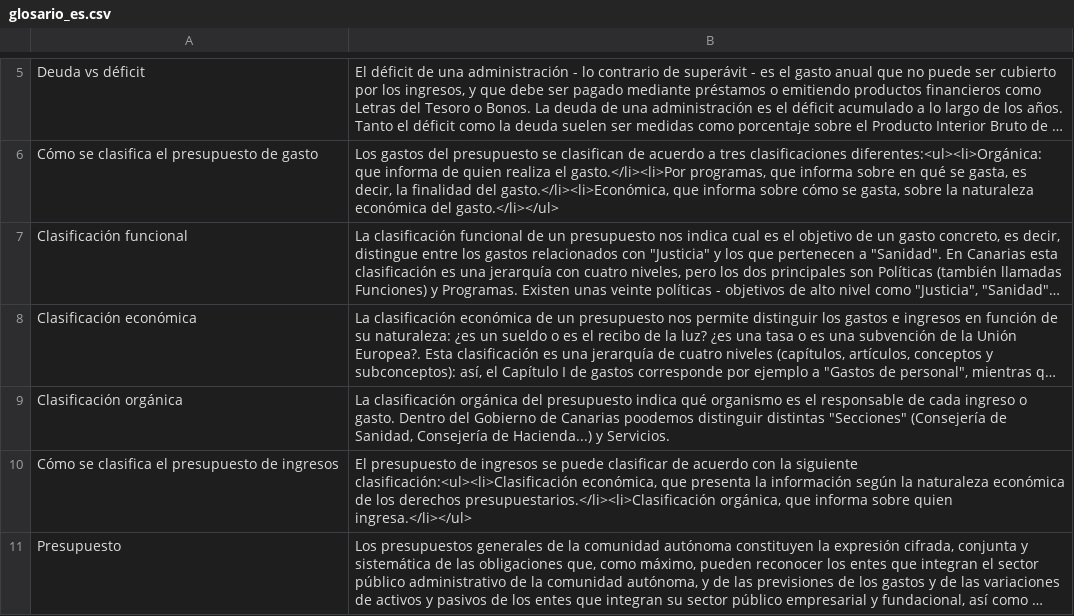
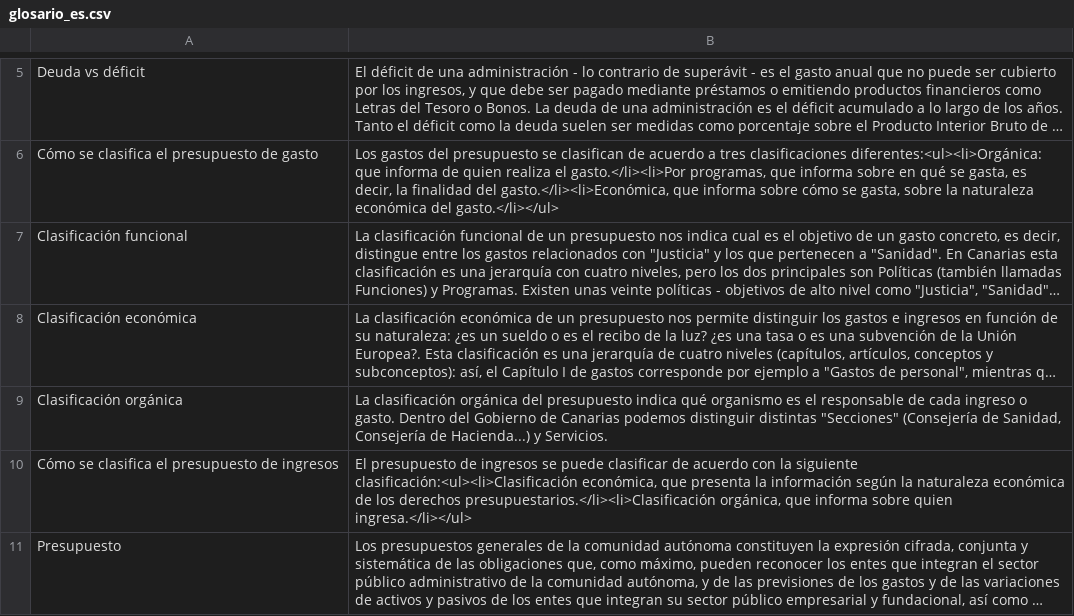
Before and after one commit to civio/presupuesto-canarias, a CSV file: data/glosario_es.csv, drawn as a sheet; only a part is shown, gaps mark what is left out; long unchanged cells end in …; the diff names each change by its address in the sheet, - before the commit and + after, or states it on an @@ line.

Commit message:
Fix typo in glossary

```diff
--- a/data/glosario_es.csv
+++ b/data/glosario_es.csv
-B9: …de Canarias poodemos distinguir distintas…
+B9: …de Canarias podemos distinguir distintas…
```
